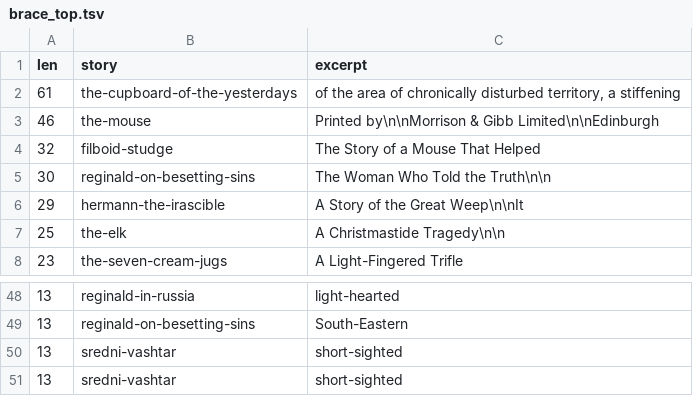
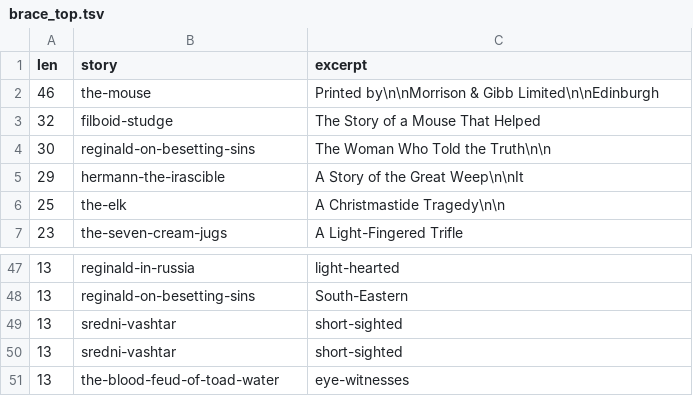
Before and after one commit to shreevatsa/saki_short-fiction, a TSV file: wikisource/brace_top.tsv, drawn as a sheet; only a part is shown, gaps mark what is left out.

```diff
--- a/wikisource/brace_top.tsv
+++ b/wikisource/brace_top.tsv
@@ -1,3 +1,2 @@
 len	story	excerpt
-61	the-cupboard-of-the-yesterdays	 of the area of chronically disturbed territory, a stiffening
 46	the-mouse	Printed by\n\nMorrison & Gibb Limited\n\nEdinburgh
@@ -51 +50,2 @@ len	story	excerpt
 13	sredni-vashtar	short-sighted
+13	the-blood-feud-of-toad-water	eye-witnesses
```
Also changed, not shown: wikisource/diff_report.tsv, 3 other files.
